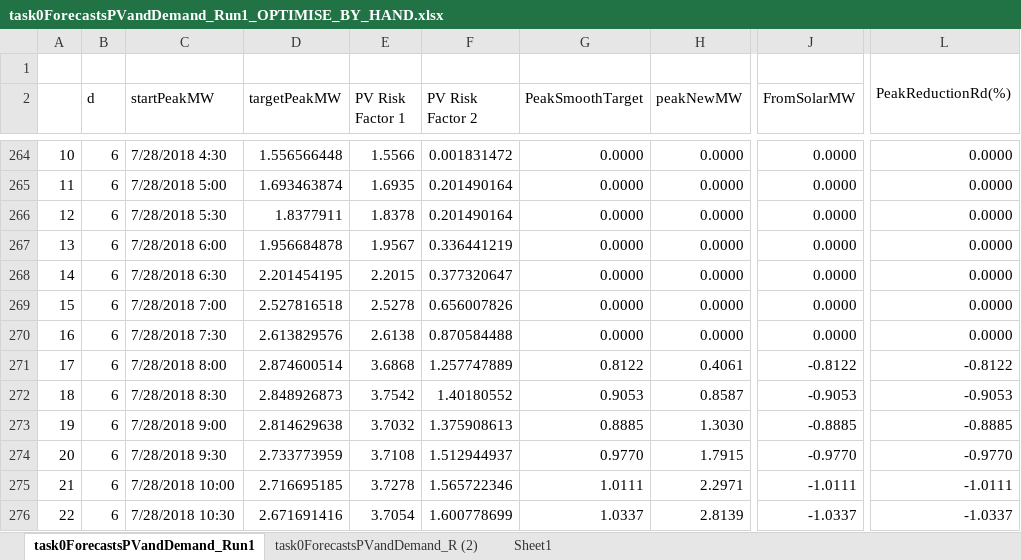
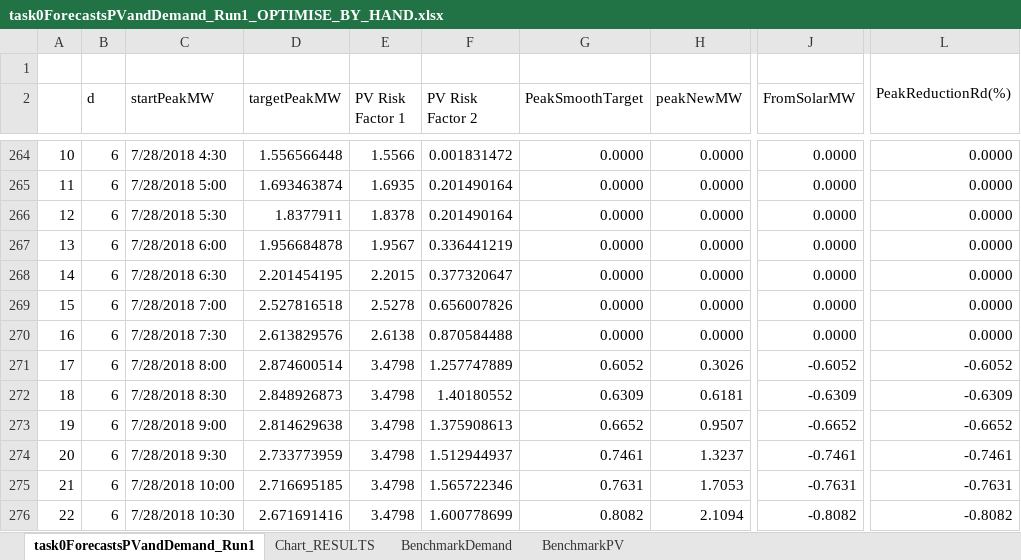
Before and after one commit to PowerShiftAfterSchoolClub/EnergyCatapultPresumedOpenDataChallange-, an Excel workbook: RESULTS/task0ForecastsPVandDemand_Run1_OPTIMISE_BY_HAND.xlsx, sheet task0ForecastsPVandDemand_Run1, drawn as a sheet; only a part is shown, gaps mark what is left out; values as stored, in another font and other column widths than the file's, no cell formats; charts and pictures and conditional formats not drawn; the diff covers the shown part only; the diff names each change by its address in the sheet, - before the commit and + after, or states it on an @@ line.

```diff
--- a/RESULTS/task0ForecastsPVandDemand_Run1_OPTIMISE_BY_HAND.xlsx (sheet task0ForecastsPVandDemand_Run1)
+++ b/RESULTS/task0ForecastsPVandDemand_Run1_OPTIMISE_BY_HAND.xlsx (sheet task0ForecastsPVandDemand_Run1)
-sheet tab: task0ForecastsPVandDemand_R (2)
-sheet tab: Sheet1
+sheet tab: Chart_RESULTS
+sheet tab: BenchmarkDemand
+sheet tab: BenchmarkPV
-E271 (PV Risk Factor 1): 3.6868
+E271 (PV Risk Factor 1): 3.4798
-G271 (PeakSmoothTarget): 0.8122
+G271 (PeakSmoothTarget): 0.6052
-H271 (peakNewMW): 0.4061
+H271 (peakNewMW): 0.3026
-J271 (FromSolarMW): -0.8122
+J271 (FromSolarMW): -0.6052
-L271: -0.8122
+L271: -0.6052
-E272 (PV Risk Factor 1): 3.7542
+E272 (PV Risk Factor 1): 3.4798
-G272 (PeakSmoothTarget): 0.9053
+G272 (PeakSmoothTarget): 0.6309
-H272 (peakNewMW): 0.8587
+H272 (peakNewMW): 0.6181
-J272 (FromSolarMW): -0.9053
+J272 (FromSolarMW): -0.6309
-L272: -0.9053
+L272: -0.6309
-E273 (PV Risk Factor 1): 3.7032
+E273 (PV Risk Factor 1): 3.4798
-G273 (PeakSmoothTarget): 0.8885
+G273 (PeakSmoothTarget): 0.6652
-H273 (peakNewMW): 1.3030
+H273 (peakNewMW): 0.9507
-J273 (FromSolarMW): -0.8885
+J273 (FromSolarMW): -0.6652
-L273: -0.8885
+L273: -0.6652
-E274 (PV Risk Factor 1): 3.7108
+E274 (PV Risk Factor 1): 3.4798
-G274 (PeakSmoothTarget): 0.9770
+G274 (PeakSmoothTarget): 0.7461
-H274 (peakNewMW): 1.7915
+H274 (peakNewMW): 1.3237
-J274 (FromSolarMW): -0.9770
+J274 (FromSolarMW): -0.7461
-L274: -0.9770
+L274: -0.7461
-E275 (PV Risk Factor 1): 3.7278
+E275 (PV Risk Factor 1): 3.4798
-G275 (PeakSmoothTarget): 1.0111
+G275 (PeakSmoothTarget): 0.7631
-H275 (peakNewMW): 2.2971
+H275 (peakNewMW): 1.7053
-J275 (FromSolarMW): -1.0111
+J275 (FromSolarMW): -0.7631
-L275: -1.0111
+L275: -0.7631
-E276 (PV Risk Factor 1): 3.7054
+E276 (PV Risk Factor 1): 3.4798
-G276 (PeakSmoothTarget): 1.0337
+G276 (PeakSmoothTarget): 0.8082
-H276 (peakNewMW): 2.8139
+H276 (peakNewMW): 2.1094
-J276 (FromSolarMW): -1.0337
+J276 (FromSolarMW): -0.8082
-L276: -1.0337
+L276: -0.8082
```
Also changed, not shown: 3 added rows, 3 removed rows and 438 edited cells elsewhere in this sheet, cell formats, formulas that keep their value, charts or pictures, 1 other file.
